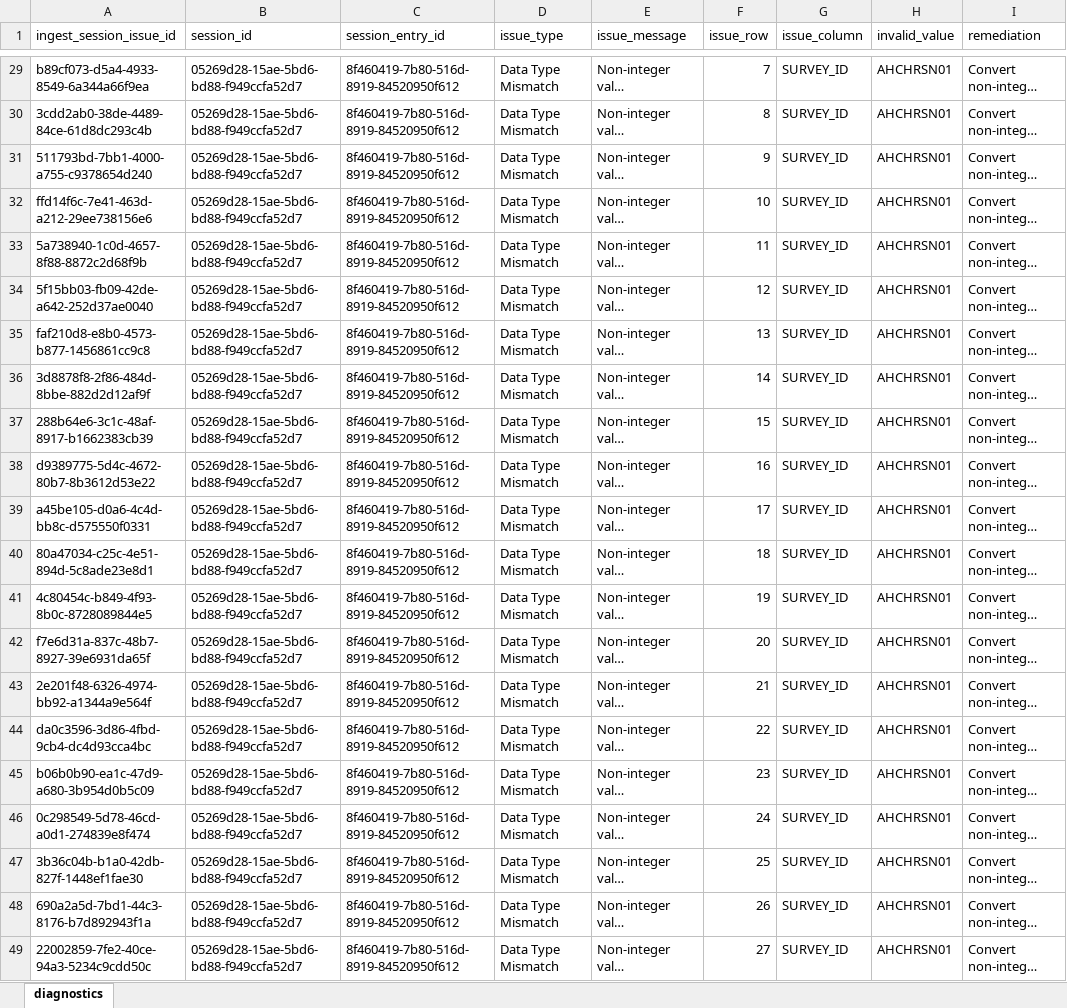
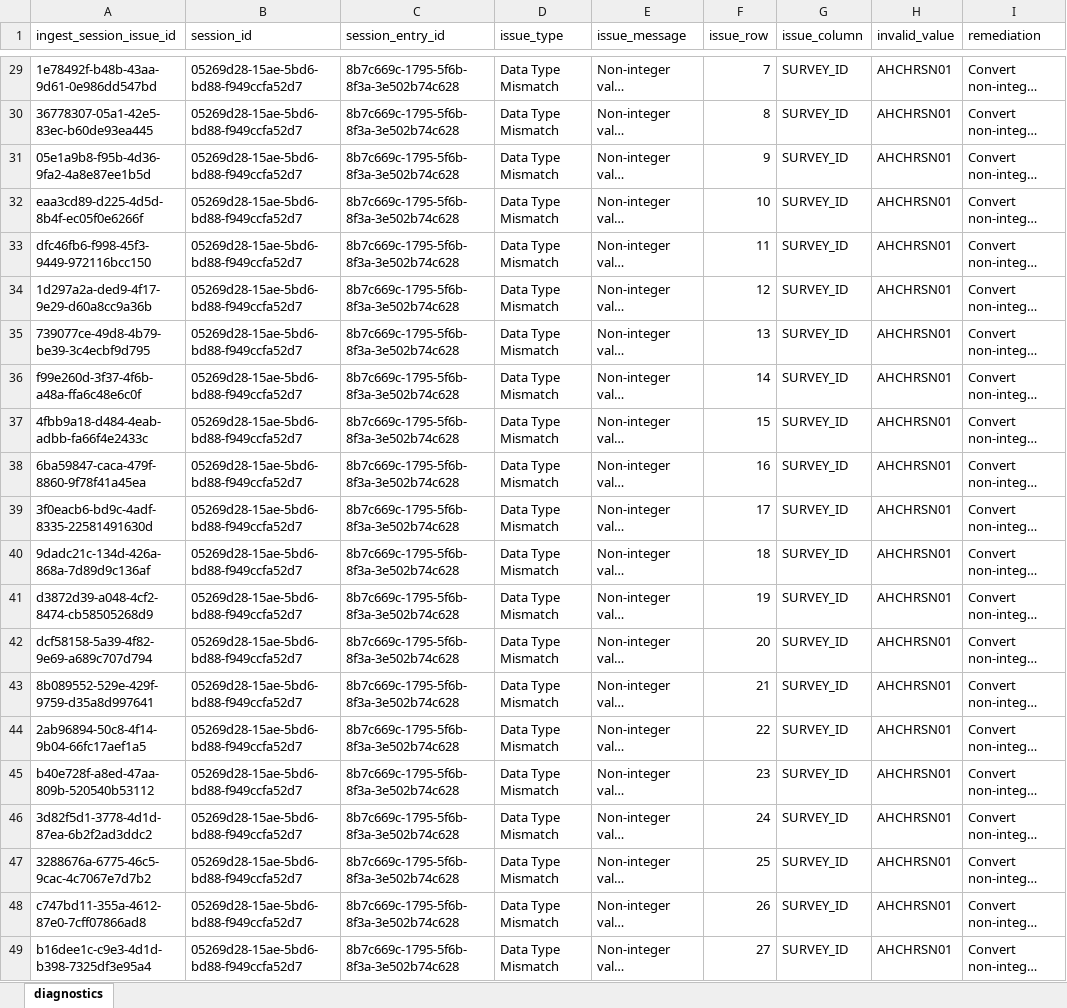
Before and after one commit to qe-collaborative-services/1115-hub, an Excel workbook: support/assurance/results-e2e/diagnostics.xlsx, sheet diagnostics, drawn as a sheet; only a part is shown, gaps mark what is left out; long unchanged cells end in …; values as stored, in another font and other column widths than the file's, no borders; the diff covers the shown part only; the diff names each change by its address in the sheet, - before the commit and + after, or states it on an @@ line.

```diff
--- a/support/assurance/results-e2e/diagnostics.xlsx (sheet diagnostics)
+++ b/support/assurance/results-e2e/diagnostics.xlsx (sheet diagnostics)
-A29 (ingest_session_issue_id): b89cf073-d5a4-4933-8549-6a344a66f9ea
+A29 (ingest_session_issue_id): 1e78492f-b48b-43aa-9d61-0e986dd547bd
-C29:C49 (session_entry_id): 8f460419-7b80-516d-8919-84520950f612
+C29:C49 (session_entry_id): 8b7c669c-1795-5f6b-8f3a-3e502b74c628
-A30 (ingest_session_issue_id): 3cdd2ab0-38de-4489-84ce-61d8dc293c4b
+A30 (ingest_session_issue_id): 36778307-05a1-42e5-83ec-b60de93ea445
-A31 (ingest_session_issue_id): 511793bd-7bb1-4000-a755-c9378654d240
+A31 (ingest_session_issue_id): 05e1a9b8-f95b-4d36-9fa2-4a8e87ee1b5d
-A32 (ingest_session_issue_id): ffd14f6c-7e41-463d-a212-29ee738156e6
+A32 (ingest_session_issue_id): eaa3cd89-d225-4d5d-8b4f-ec05f0e6266f
-A33 (ingest_session_issue_id): 5a738940-1c0d-4657-8f88-8872c2d68f9b
+A33 (ingest_session_issue_id): dfc46fb6-f998-45f3-9449-972116bcc150
-A34 (ingest_session_issue_id): 5f15bb03-fb09-42de-a642-252d37ae0040
+A34 (ingest_session_issue_id): 1d297a2a-ded9-4f17-9e29-d60a8cc9a36b
-A35 (ingest_session_issue_id): faf210d8-e8b0-4573-b877-1456861cc9c8
+A35 (ingest_session_issue_id): 739077ce-49d8-4b79-be39-3c4ecbf9d795
-A36 (ingest_session_issue_id): 3d8878f8-2f86-484d-8bbe-882d2d12af9f
+A36 (ingest_session_issue_id): f99e260d-3f37-4f6b-a48a-ffa6c48e6c0f
-A37 (ingest_session_issue_id): 288b64e6-3c1c-48af-8917-b1662383cb39
+A37 (ingest_session_issue_id): 4fbb9a18-d484-4eab-adbb-fa66f4e2433c
-A38 (ingest_session_issue_id): d9389775-5d4c-4672-80b7-8b3612d53e22
+A38 (ingest_session_issue_id): 6ba59847-caca-479f-8860-9f78f41a45ea
-A39 (ingest_session_issue_id): a45be105-d0a6-4c4d-bb8c-d575550f0331
+A39 (ingest_session_issue_id): 3f0eacb6-bd9c-4adf-8335-22581491630d
-A40 (ingest_session_issue_id): 80a47034-c25c-4e51-894d-5c8ade23e8d1
+A40 (ingest_session_issue_id): 9dadc21c-134d-426a-868a-7d89d9c136af
-A41 (ingest_session_issue_id): 4c80454c-b849-4f93-8b0c-8728089844e5
+A41 (ingest_session_issue_id): d3872d39-a048-4cf2-8474-cb58505268d9
-A42 (ingest_session_issue_id): f7e6d31a-837c-48b7-8927-39e6931da65f
+A42 (ingest_session_issue_id): dcf58158-5a39-4f82-9e69-a689c707d794
-A43 (ingest_session_issue_id): 2e201f48-6326-4974-bb92-a1344a9e564f
+A43 (ingest_session_issue_id): 8b089552-529e-429f-9759-d35a8d997641
-A44 (ingest_session_issue_id): da0c3596-3d86-4fbd-9cb4-dc4d93cca4bc
+A44 (ingest_session_issue_id): 2ab96894-50c8-4f14-9b04-66fc17aef1a5
-A45 (ingest_session_issue_id): b06b0b90-ea1c-47d9-a680-3b954d0b5c09
+A45 (ingest_session_issue_id): b40e728f-a8ed-47aa-809b-520540b53112
-A46 (ingest_session_issue_id): 0c298549-5d78-46cd-a0d1-274839e8f474
+A46 (ingest_session_issue_id): 3d82f5d1-3778-4d1d-87ea-6b2f2ad3ddc2
-A47 (ingest_session_issue_id): 3b36c04b-b1a0-42db-827f-1448ef1fae30
+A47 (ingest_session_issue_id): 3288676a-6775-46c5-9cac-4c7067e7d7b2
-A48 (ingest_session_issue_id): 690a2a5d-7bd1-44c3-8176-b7d892943f1a
+A48 (ingest_session_issue_id): c747bd11-355a-4612-87e0-7cff07866ad8
-A49 (ingest_session_issue_id): 22002859-7fe2-40ce-94a3-5234c9cdd50c
+A49 (ingest_session_issue_id): b16dee1c-c9e3-4d1d-b398-7325df3e95a4
```
Also changed, not shown: 54 edited cells elsewhere in this sheet, 4 other files.
